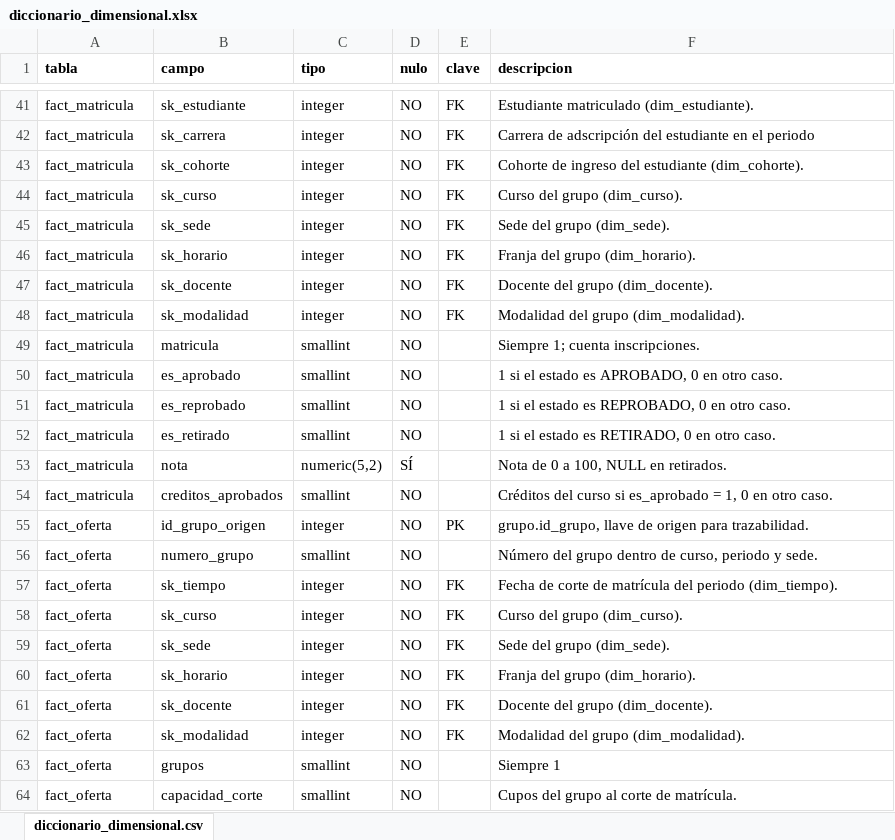
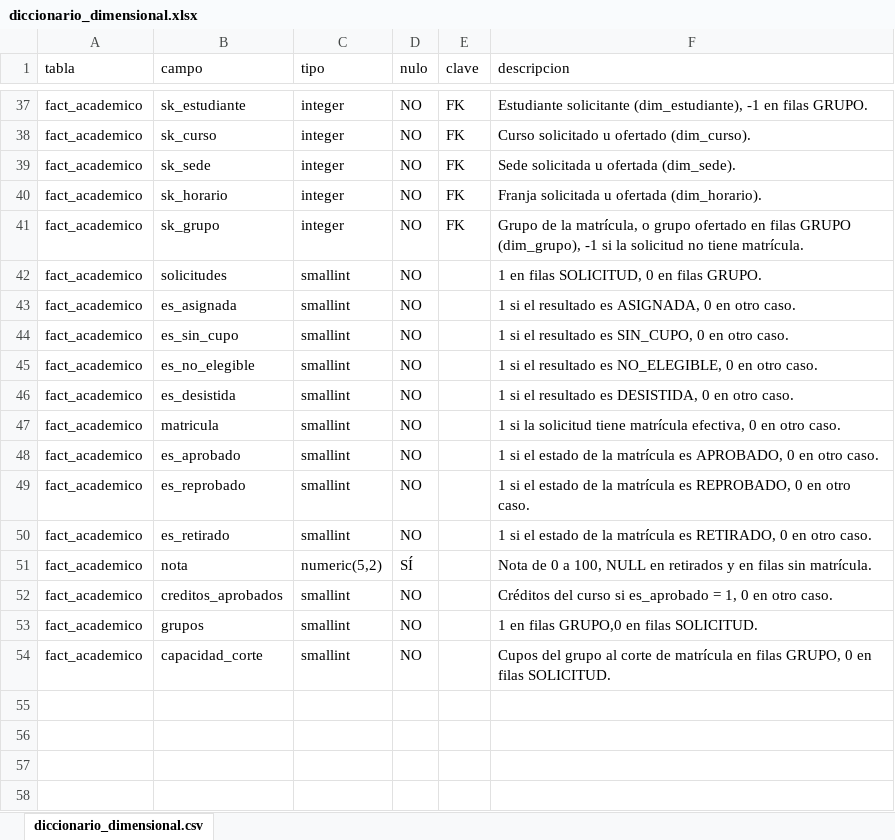
Before and after one commit to mlo-aa/Proyecto01-BI-Grupo04, an Excel workbook: docs/diccionario_datos/diccionario_dimensional.xlsx, sheet diccionario_dimensional.csv, drawn as a sheet; only a part is shown, gaps mark what is left out; values as stored, in another font and other column widths than the file's, no borders; charts and pictures not drawn; removed rows and columns are numbered as before the commit, all else as after; the diff covers the shown part only; the diff names each change by its address in the sheet, - before the commit and + after, or states it on an @@ line.

```diff
--- a/docs/diccionario_datos/diccionario_dimensional.xlsx (sheet diccionario_dimensional.csv)
+++ b/docs/diccionario_datos/diccionario_dimensional.xlsx (sheet diccionario_dimensional.csv)
-A1:F1 bold: on
+A1:F1 bold: off
-A37 (tabla): fact_matricula
+A37 (tabla): fact_academico
-F37 (descripcion): Estudiante matriculado (dim_estudiante).
+F37 (descripcion): Estudiante solicitante (dim_estudiante), -1 en filas GRUPO.
-row 42: fact_matricula | sk_carrera | integer | NO | FK | Carrera de adscripción del estudiante en el periodo
-row 43: fact_matricula | sk_cohorte | integer | NO | FK | Cohorte de ingreso del estudiante (dim_cohorte).
-A38:A41 (tabla): fact_matricula
+A38:A41 (tabla): fact_academico
-F38 (descripcion): Curso del grupo (dim_curso).
+F38 (descripcion): Curso solicitado u ofertado (dim_curso).
-F39 (descripcion): Sede del grupo (dim_sede).
+F39 (descripcion): Sede solicitada u ofertada (dim_sede).
-F40 (descripcion): Franja del grupo (dim_horario).
+F40 (descripcion): Franja solicitada u ofertada (dim_horario).
-B41 (campo): sk_docente
+B41 (campo): sk_grupo
-F41 (descripcion): Docente del grupo (dim_docente).
+F41 (descripcion): Grupo de la matrícula, o grupo ofertado en filas GRUPO (dim_grupo), -1 si la solicitud no tiene matrícula.
-row 48: fact_matricula | sk_modalidad | integer | NO | FK | Modalidad del grupo (dim_modalidad).
+row 42: fact_academico | solicitudes | smallint | NO |  | 1 en filas SOLICITUD, 0 en filas GRUPO.
+row 43: fact_academico | es_asignada | smallint | NO |  | 1 si el resultado es ASIGNADA, 0 en otro caso.
+row 44: fact_academico | es_sin_cupo | smallint | NO |  | 1 si el resultado es SIN_CUPO, 0 en otro caso.
+row 45: fact_academico | es_no_elegible | smallint | NO |  | 1 si el resultado es NO_ELEGIBLE, 0 en otro caso.
+row 46: fact_academico | es_desistida | smallint | NO |  | 1 si el resultado es DESISTIDA, 0 en otro caso.
-A47:A52 (tabla): fact_matricula
+A47:A52 (tabla): fact_academico
-F47 (descripcion): Siempre 1; cuenta inscripciones.
+F47 (descripcion): 1 si la solicitud tiene matrícula efectiva, 0 en otro caso.
-F48 (descripcion): …el estado es APROBADO,…
+F48 (descripcion): …el estado de la matrícula es APROBADO,…
-F49 (descripcion): …el estado es REPROBADO,…
+F49 (descripcion): …el estado de la matrícula es REPROBADO,…
-F50 (descripcion): …el estado es RETIRADO,…
+F50 (descripcion): …el estado de la matrícula es RETIRADO,…
-F51 (descripcion): …NULL en retirados.
+F51 (descripcion): …NULL en retirados y en filas sin matrícula.
-row 55: fact_oferta | id_grupo_origen | integer | NO | PK | grupo.id_grupo, llave de origen para trazabilidad.
-row 56: fact_oferta | numero_grupo | smallint | NO |  | Número del grupo dentro de curso, periodo y sede.
-row 57: fact_oferta | sk_tiempo | integer | NO | FK | Fecha de corte de matrícula del periodo (dim_tiempo).
-row 58: fact_oferta | sk_curso | integer | NO | FK | Curso del grupo (dim_curso).
-row 59: fact_oferta | sk_sede | integer | NO | FK | Sede del grupo (dim_sede).
-row 60: fact_oferta | sk_horario | integer | NO | FK | Franja del grupo (dim_horario).
-row 61: fact_oferta | sk_docente | integer | NO | FK | Docente del grupo (dim_docente).
-row 62: fact_oferta | sk_modalidad | integer | NO | FK | Modalidad del grupo (dim_modalidad).
-A53:A54 (tabla): fact_oferta
+A53:A54 (tabla): fact_academico
-F53 (descripcion): Siempre 1
+F53 (descripcion): 1 en filas GRUPO,0 en filas SOLICITUD.
-F54 (descripcion): …corte de matrícula.
+F54 (descripcion): …corte de matrícula en filas GRUPO, 0 en filas SOLICITUD.
```
Also changed, not shown: 10 added rows, 25 removed rows and 8 edited cells elsewhere in this sheet.
